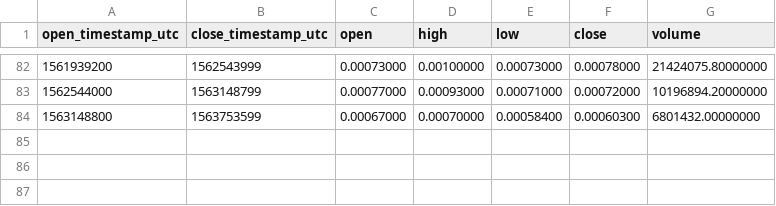
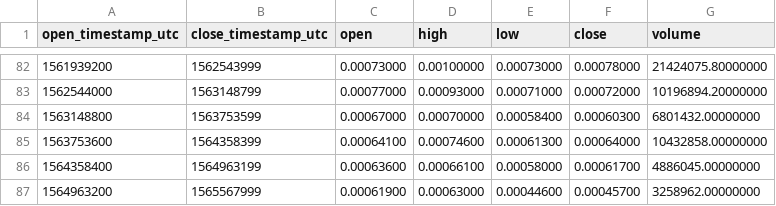
Before and after one commit to cryptobigbro/binance-GTOBNB, a CSV file: binance-GTOBNB-1w.csv, drawn as a sheet; only a part is shown, gaps mark what is left out.

```diff
--- a/binance-GTOBNB-1w.csv
+++ b/binance-GTOBNB-1w.csv
@@ -84 +84,4 @@ open_timestamp_utc,close_timestamp_utc,open,high,low,close,volume
 1563148800,1563753599,0.00067000,0.00070000,0.00058400,0.00060300,6801432.00000000
+1563753600,1564358399,0.00064100,0.00074600,0.00061300,0.00064000,10432858.00000000
+1564358400,1564963199,0.00063600,0.00066100,0.00058000,0.00061700,4886045.00000000
+1564963200,1565567999,0.00061900,0.00063000,0.00044600,0.00045700,3258962.00000000
```
Also changed, not shown: binance-GTOBNB-1M.csv, binance-GTOBNB-1d.csv, 1 other file.
